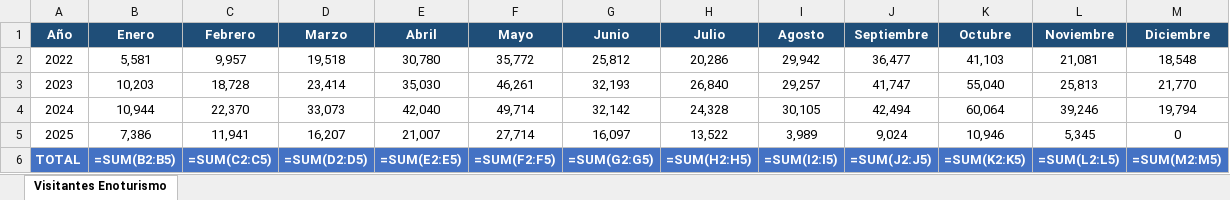
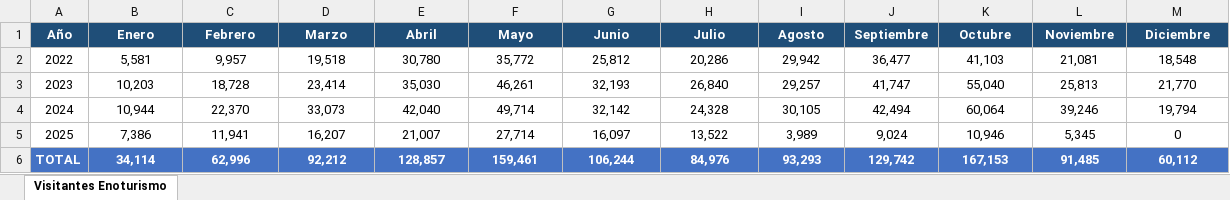
Before and after one commit to equipognoss-fabricacion/pidcad-jsons-powerbi, an Excel workbook: Enoturismo/Visitantes_enoturismo_Jerez.xlsx, sheet Visitantes Enoturismo, drawn as a sheet; values as stored, in another font and other column widths than the file's, no borders; formulas without a stored value are shown as written; the diff names each change by its address in the sheet, - before the commit and + after, or states it on an @@ line.

Commit message:
Enoturismo

```diff
--- a/Enoturismo/Visitantes_enoturismo_Jerez.xlsx (sheet Visitantes Enoturismo)
+++ b/Enoturismo/Visitantes_enoturismo_Jerez.xlsx (sheet Visitantes Enoturismo)
-B6 (Enero): =SUM(B2:B5)
+B6 (Enero): 34,114
-C6 (Febrero): =SUM(C2:C5)
+C6 (Febrero): 62,996
-D6 (Marzo): =SUM(D2:D5)
+D6 (Marzo): 92,212
-E6 (Abril): =SUM(E2:E5)
+E6 (Abril): 128,857
-F6 (Mayo): =SUM(F2:F5)
+F6 (Mayo): 159,461
-G6 (Junio): =SUM(G2:G5)
+G6 (Junio): 106,244
-H6 (Julio): =SUM(H2:H5)
+H6 (Julio): 84,976
-I6 (Agosto): =SUM(I2:I5)
+I6 (Agosto): 93,293
-J6 (Septiembre): =SUM(J2:J5)
+J6 (Septiembre): 129,742
-K6 (Octubre): =SUM(K2:K5)
+K6 (Octubre): 167,153
-L6 (Noviembre): =SUM(L2:L5)
+L6 (Noviembre): 91,485
-M6 (Diciembre): =SUM(M2:M5)
+M6 (Diciembre): 60,112
```
Also changed, not shown: 12 other files.
